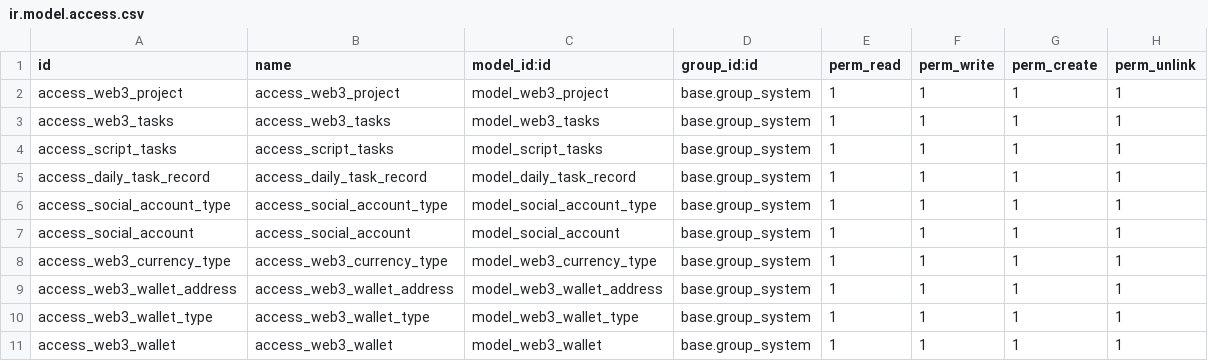
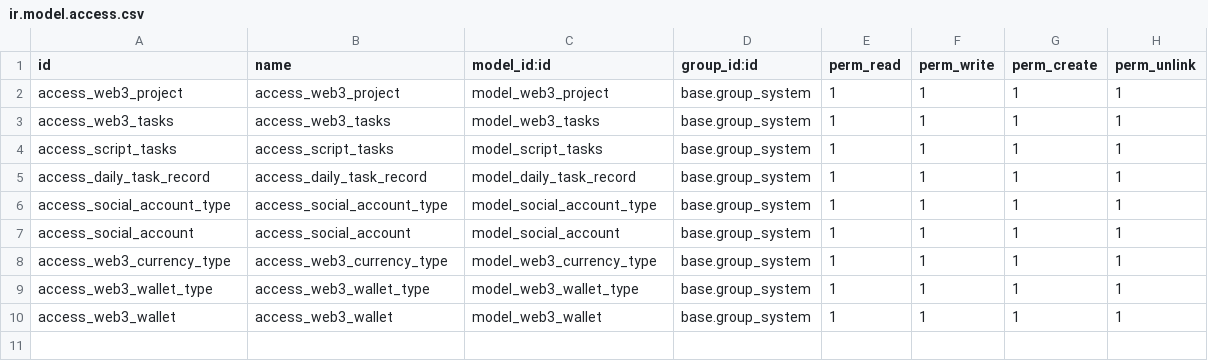
Before and after one commit to aserad/web3_lumao, a CSV file: custom_addons/web3_adventure/security/ir.model.access.csv, drawn as a sheet; the diff names each change by its address in the sheet, - before the commit and + after, or states it on an @@ line.

```diff
--- a/custom_addons/web3_adventure/security/ir.model.access.csv
+++ b/custom_addons/web3_adventure/security/ir.model.access.csv
-row 9: access_web3_wallet_address | access_web3_wallet_address | model_web3_wallet_address | base.group_system | 1 | 1 | 1 | 1
```
Also changed, not shown: 11 other files.
